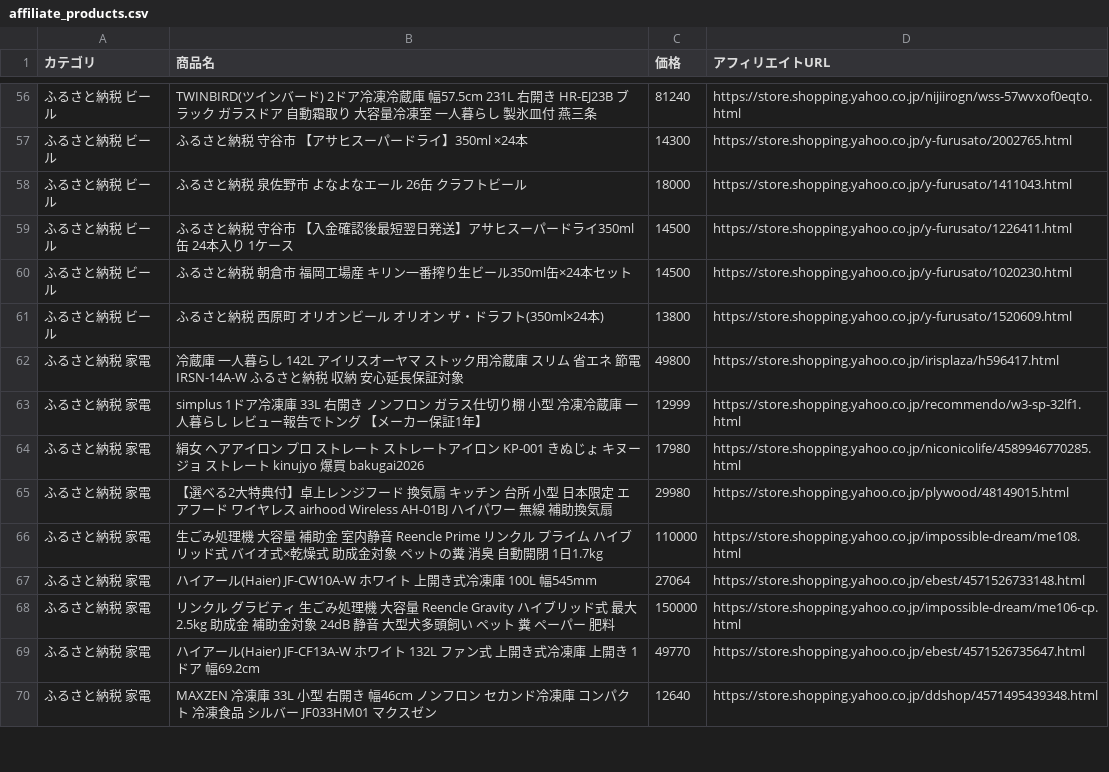
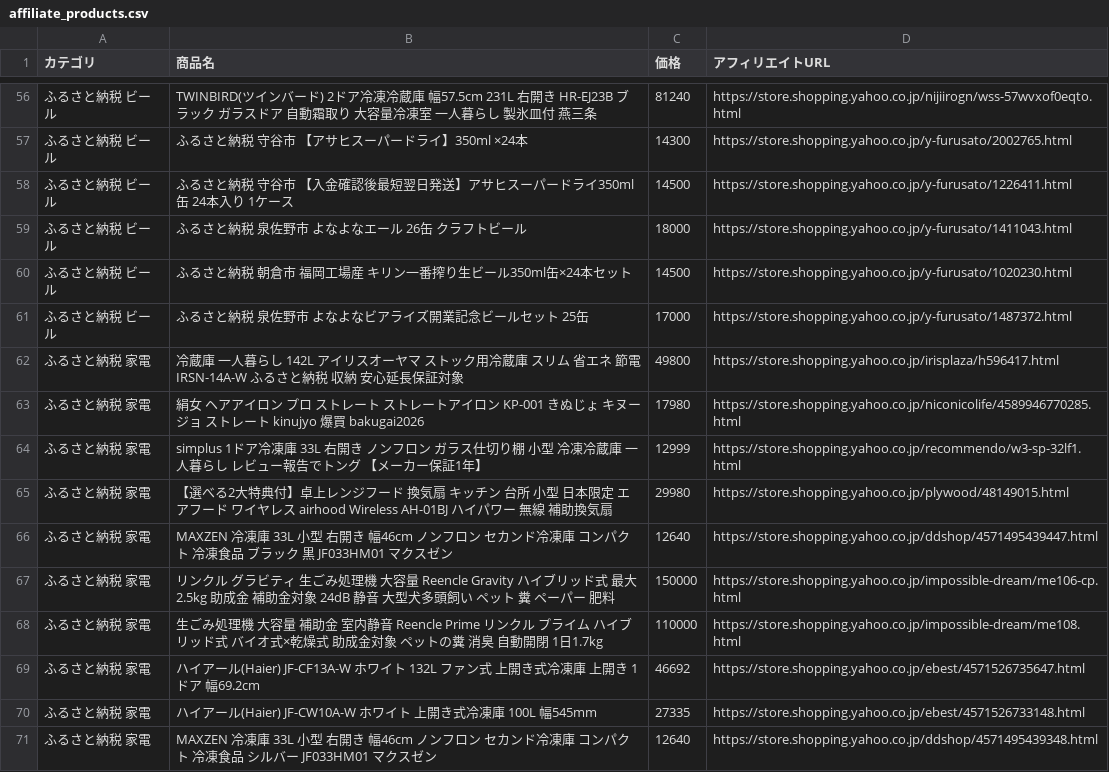
Before and after one commit to nrh44702-cell/yahoo-furusato, a CSV file: affiliate_products.csv, drawn as a sheet; only a part is shown, gaps mark what is left out; the diff covers the shown part only.

```diff
--- a/affiliate_products.csv
+++ b/affiliate_products.csv
@@ -57,14 +57,15 @@
 ふるさと納税 ビール,ふるさと納税 守谷市 【アサヒスーパードライ】350ml ×24本,14300,https://store.shopping.yahoo.co.jp/y-furusato/2002765.html
+ふるさと納税 ビール,ふるさと納税 守谷市 【入金確認後最短翌日発送】アサヒスーパードライ350ml缶 24本入り 1ケース,14500,https://store.shopping.yahoo.co.jp/y-furusato/1226411.html
 ふるさと納税 ビール,ふるさと納税 泉佐野市 よなよなエール 26缶 クラフトビール,18000,https://store.shopping.yahoo.co.jp/y-furusato/1411043.html
-ふるさと納税 ビール,ふるさと納税 守谷市 【入金確認後最短翌日発送】アサヒスーパードライ350ml缶 24本入り 1ケース,14500,https://store.shopping.yahoo.co.jp/y-furusato/1226411.html
 ふるさと納税 ビール,ふるさと納税 朝倉市 福岡工場産　キリン一番搾り生ビール350ml缶×24本セット,14500,https://store.shopping.yahoo.co.jp/y-furusato/1020230.html
-ふるさと納税 ビール,ふるさと納税 西原町 オリオンビール オリオン ザ・ドラフト(350ml×24本),13800,https://store.shopping.yahoo.co.jp/y-furusato/1520609.html
+ふるさと納税 ビール,ふるさと納税 泉佐野市 よなよなビアライズ開業記念ビールセット 25缶,17000,https://store.shopping.yahoo.co.jp/y-furusato/1487372.html
 ふるさと納税 家電,冷蔵庫 一人暮らし 142L アイリスオーヤマ ストック用冷蔵庫 スリム 省エネ 節電 IRSN-14A-W ふるさと納税 収納 安心延長保証対象,49800,https://store.shopping.yahoo.co.jp/irisplaza/h596417.html
+ふるさと納税 家電,絹女 ヘアアイロン プロ ストレート ストレートアイロン KP-001 きぬじょ キヌージョ ストレート kinujyo 爆買 bakugai2026,17980,https://store.shopping.yahoo.co.jp/niconicolife/4589946770285.html
 ふるさと納税 家電,simplus 1ドア冷凍庫 33L 右開き ノンフロン ガラス仕切り棚 小型 冷凍冷蔵庫 一人暮らし レビュー報告でトング 【メーカー保証1年】,12999,https://store.shopping.yahoo.co.jp/recommendo/w3-sp-32lf1.html
-ふるさと納税 家電,絹女 ヘアアイロン プロ ストレート ストレートアイロン KP-001 きぬじょ キヌージョ ストレート kinujyo 爆買 bakugai2026,17980,https://store.shopping.yahoo.co.jp/niconicolife/4589946770285.html
 ふるさと納税 家電,【選べる2大特典付】卓上レンジフード 換気扇 キッチン 台所 小型 日本限定 エアフード ワイヤレス airhood Wireless AH-01BJ ハイパワー 無線 補助換気扇,29980,https://store.shopping.yahoo.co.jp/plywood/48149015.html
+ふるさと納税 家電,MAXZEN 冷凍庫 33L 小型 右開き 幅46cm ノンフロン セカンド冷凍庫 コンパクト 冷凍食品 ブラック 黒 JF033HM01 マクスゼン,12640,https://store.shopping.yahoo.co.jp/ddshop/4571495439447.html
+ふるさと納税 家電,リンクル グラビティ 生ごみ処理機 大容量 Reencle Gravity ハイブリッド式 最大2.5kg 助成金 補助金対象 24dB 静音 大型犬多頭飼い ペット 糞 ペーパー 肥料,150000,https://store.shopping.yahoo.co.jp/impossible-dream/me106-cp.html
 ふるさと納税 家電,生ごみ処理機 大容量 補助金 室内静音 Reencle Prime リンクル プライム ハイブリッド式 バイオ式×乾燥式 助成金対象 ペットの糞 消臭 自動開閉 1日1.7kg,110000,https://store.shopping.yahoo.co.jp/impossible-dream/me108.html
-ふるさと納税 家電,ハイアール(Haier) JF-CW10A-W ホワイト 上開き式冷凍庫 100L 幅545mm,27064,https://store.shopping.yahoo.co.jp/ebest/4571526733148.html
-ふるさと納税 家電,リンクル グラビティ 生ごみ処理機 大容量 Reencle Gravity ハイブリッド式 最大2.5kg 助成金 補助金対象 24dB 静音 大型犬多頭飼い ペット 糞 ペーパー 肥料,150000,https://store.shopping.yahoo.co.jp/impossible-dream/me106-cp.html
-ふるさと納税 家電,ハイアール(Haier) JF-CF13A-W ホワイト 132L ファン式 上開き式冷凍庫 上開き 1ドア 幅69.2cm,49770,https://store.shopping.yahoo.co.jp/ebest/4571526735647.html
+ふるさと納税 家電,ハイアール(Haier) JF-CF13A-W ホワイト 132L ファン式 上開き式冷凍庫 上開き 1ドア 幅69.2cm,46692,https://store.shopping.yahoo.co.jp/ebest/4571526735647.html
+ふるさと納税 家電,ハイアール(Haier) JF-CW10A-W ホワイト 上開き式冷凍庫 100L 幅545mm,27335,https://store.shopping.yahoo.co.jp/ebest/4571526733148.html
 ふるさと納税 家電,MAXZEN 冷凍庫 33L 小型 右開き 幅46cm ノンフロン セカンド冷凍庫 コンパクト 冷凍食品 シルバー JF033HM01 マクスゼン,12640,https://store.shopping.yahoo.co.jp/ddshop/4571495439348.html
```
Also changed, not shown: 6 added rows, 6 removed rows, 6 moved rows and 33 edited cells elsewhere in this file, 1 other file.
